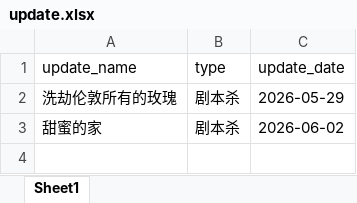
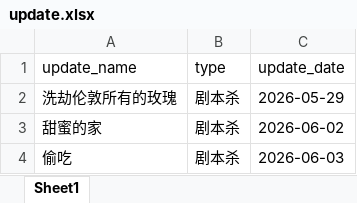
Before and after one commit to weiyingjun122/quark-dynamic, an Excel workbook: update.xlsx, sheet Sheet1, drawn as a sheet; values as stored, in another font and other column widths than the file's, no borders; the diff names each change by its address in the sheet, - before the commit and + after, or states it on an @@ line.

```diff
--- a/update.xlsx (sheet Sheet1)
+++ b/update.xlsx (sheet Sheet1)
+row 4: 偷吃 | 剧本杀 | 2026-06-03
```
Also changed, not shown: resources.xlsx.
